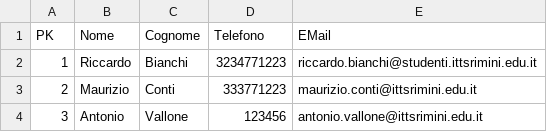
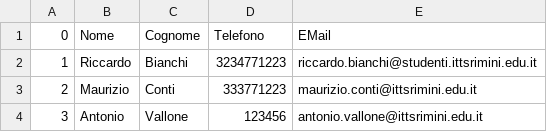
Before and after one commit to ale02082000/RubricaWpf, a CSV file: bartolucci.alessandro.4i.RubricaWpf/Dati.csv, drawn as a sheet.

Commit message:
Update Dati.csv

```diff
--- a/bartolucci.alessandro.4i.RubricaWpf/Dati.csv
+++ b/bartolucci.alessandro.4i.RubricaWpf/Dati.csv
@@ -1,2 +1,2 @@
-PK;Nome;Cognome;Telefono;EMail
+0;Nome;Cognome;Telefono;EMail
 1;Riccardo;Bianchi;3234771223;riccardo.bianchi@studenti.ittsrimini.edu.it
```
